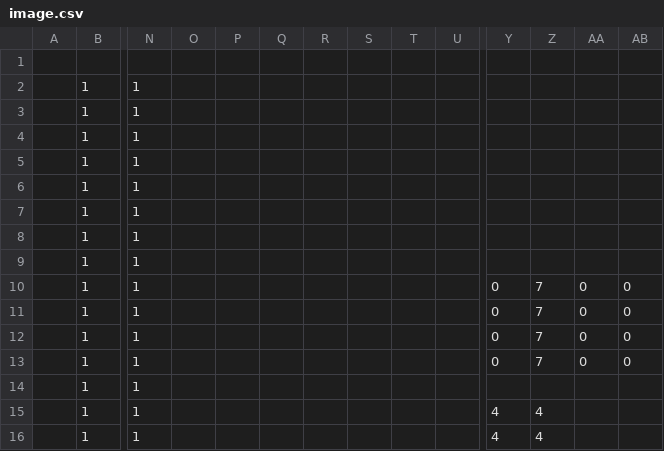
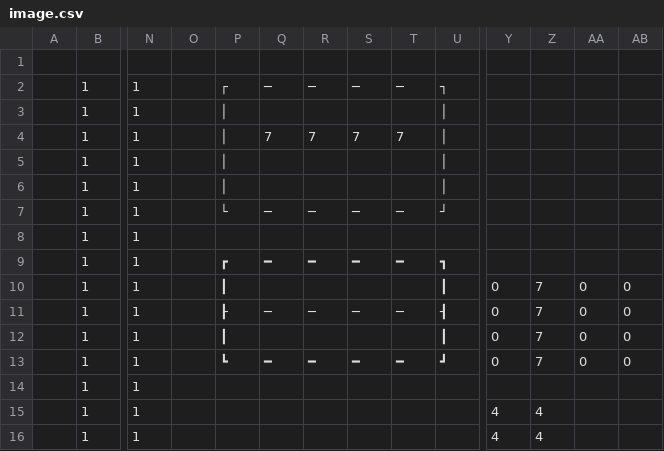
Before and after one commit to xtatrax/C_CPP_Rehabilitation, a CSV file: SoW_tetris_CLI/image.csv, drawn as a sheet; only a part is shown, gaps mark what is left out; removed rows and columns are numbered as before the commit, all else as after; rows hold the shown columns only; the diff names each change by its address in the sheet, - before the commit and + after, or states it on an @@ line.

```diff
--- a/SoW_tetris_CLI/image.csv
+++ b/SoW_tetris_CLI/image.csv
+row 2:  | 1 | 1 |  | ┌ | ─ | ─ | ─ | ─ | ┐
+row 3:  | 1 | 1 |  | │ |  |  |  |  | │
+row 4:  | 1 | 1 |  | │ | 7 | 7 | 7 | 7 | │
+row 5:  | 1 | 1 |  | │ |  |  |  |  | │
+row 6:  | 1 | 1 |  | │ |  |  |  |  | │
+row 7:  | 1 | 1 |  | └ | ─ | ─ | ─ | ─ | ┘
-row 3:  | 1 | 1
-row 4:  | 1 | 1
-row 5:  | 1 | 1
-row 6:  | 1 | 1
-row 7:  | 1 | 1
-row 8:  | 1 | 1
-row 9:  | 1 | 1
-row 10:  | 1 | 1 |  |  |  |  |  |  |  | 0 | 7 | 0 | 0
-row 11:  | 1 | 1 |  |  |  |  |  |  |  | 0 | 7 | 0 | 0
+row 9:  | 1 | 1 |  | ┏ | ━ | ━ | ━ | ━ | ┓
-P10: (empty)
+P10: ┃
-U10: (empty)
+U10: ┃
+row 11:  | 1 | 1 |  | ┠ | ─ | ─ | ─ | ─ | ┨ | 0 | 7 | 0 | 0
-P12: (empty)
+P12: ┃
-U12: (empty)
+U12: ┃
+row 13:  | 1 | 1 |  | ┗ | ━ | ━ | ━ | ━ | ┛ | 0 | 7 | 0 | 0
```
Also changed, not shown: 9 other files.
